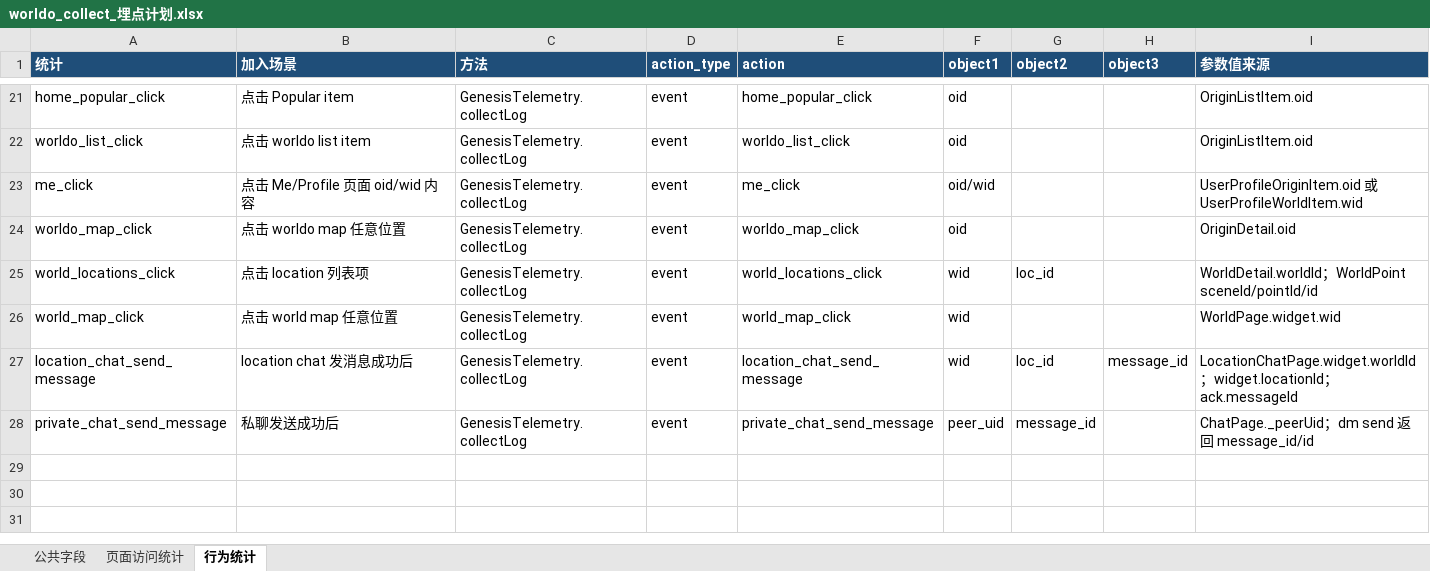
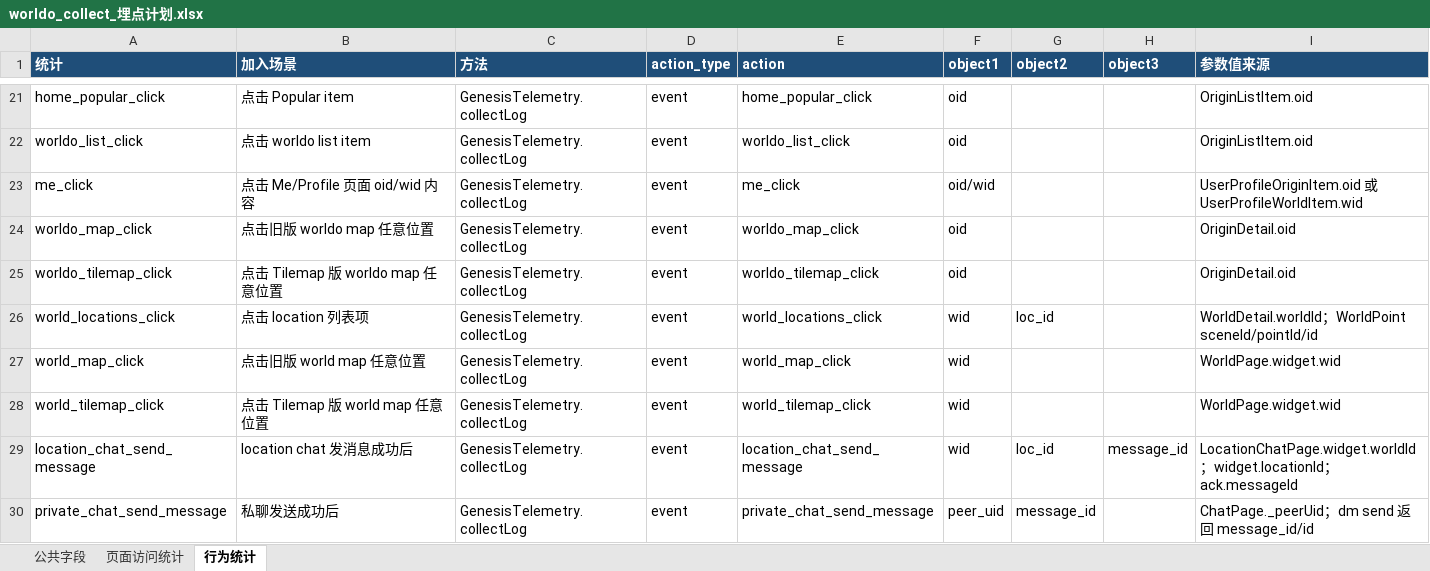
Before and after one commit to nicx519y/GenesisApp, an Excel workbook: outputs/worldo_collect_埋点计划.xlsx, sheet 行为统计, drawn as a sheet; only a part is shown, gaps mark what is left out; values as stored, in another font and other column widths than the file's, no borders; table styles not drawn; addresses are those after the commit; the diff names each change by its address in the sheet, - before the commit and + after, or states it on an @@ line.

Commit message:
Refine Origin V2 flows and chat image handling

```diff
--- a/outputs/worldo_collect_埋点计划.xlsx (sheet 行为统计)
+++ b/outputs/worldo_collect_埋点计划.xlsx (sheet 行为统计)
-B24 (加入场景): 点击 worldo map 任意位置
+B24 (加入场景): 点击旧版 worldo map 任意位置
+row 25: worldo_tilemap_click | 点击 Tilemap 版 worldo map 任意位置 | GenesisTelemetry.collectLog | event | worldo_tilemap_click | oid |  |  | OriginDetail.oid
-B27 (加入场景): 点击 world map 任意位置
+B27 (加入场景): 点击旧版 world map 任意位置
+row 28: world_tilemap_click | 点击 Tilemap 版 world map 任意位置 | GenesisTelemetry.collectLog | event | world_tilemap_click | wid |  |  | WorldPage.widget.wid
```
Also changed, not shown: 20 other files.
